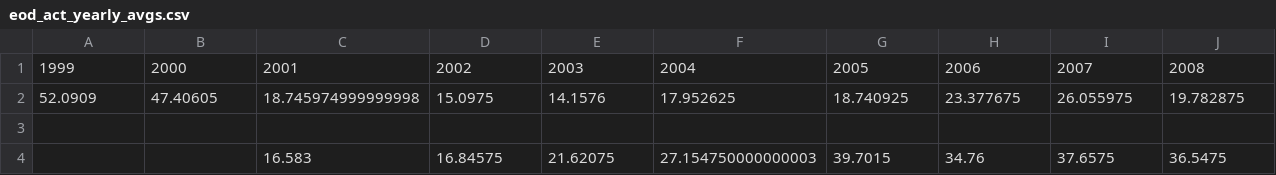
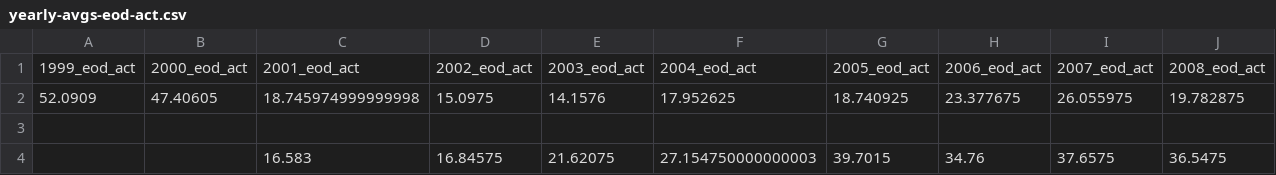
Before and after one commit to aeglon97/Evaluate-Historical-Stock-Market-Forecasts, a CSV file: data/clean/yearly-avgs-eod-act.csv (was data/clean/eod_act_yearly_avgs.csv), drawn as a sheet; only a part is shown; removed rows and columns are numbered as before the commit, all else as after; rows hold the shown columns only; the diff names each change by its address in the sheet, - before the commit and + after, or states it on an @@ line.

```diff
--- a/data/clean/eod_act_yearly_avgs.csv
+++ b/data/clean/yearly-avgs-eod-act.csv
-row 1: 1999 | 2000 | 2001 | 2002 | 2003 | 2004 | 2005 | 2006 | 2007 | 2008
+row 1: 1999_eod_act | 2000_eod_act | 2001_eod_act | 2002_eod_act | 2003_eod_act | 2004_eod_act | 2005_eod_act | 2006_eod_act | 2007_eod_act | 2008_eod_act
```
Also changed, not shown: data/clean/yearly-avgs-eps-act.csv, data/clean/yearly-avgs-eps-fc-terms.csv, 10 other files.
